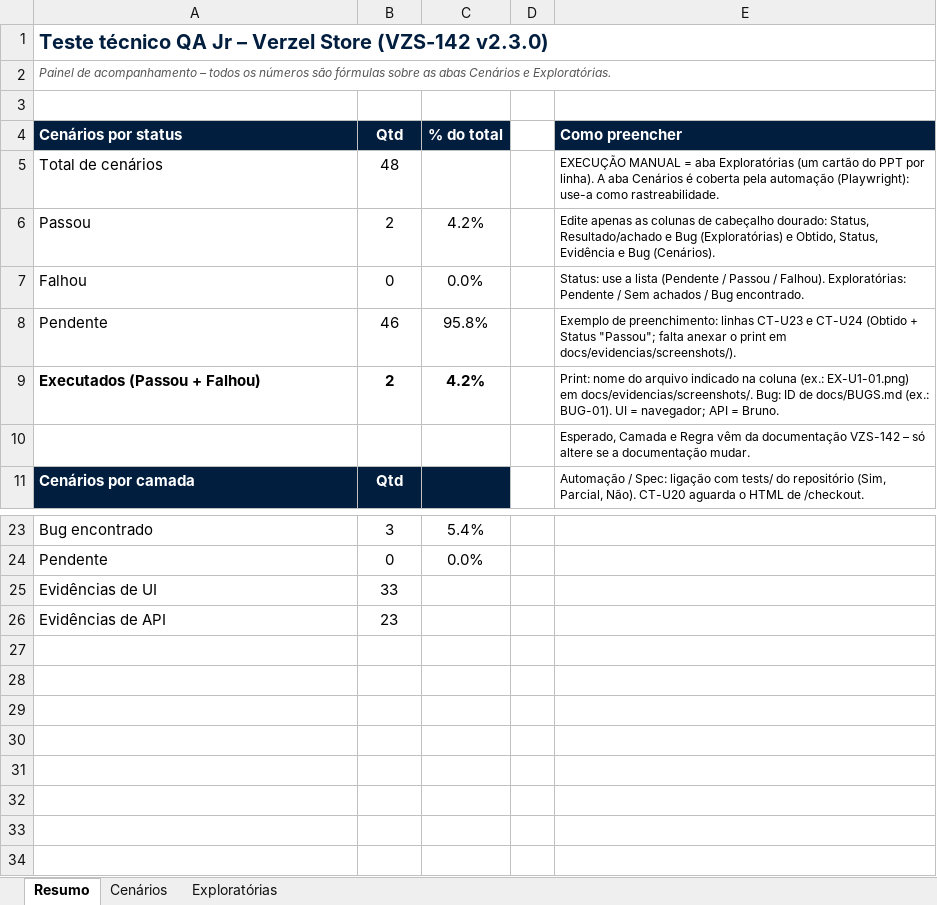
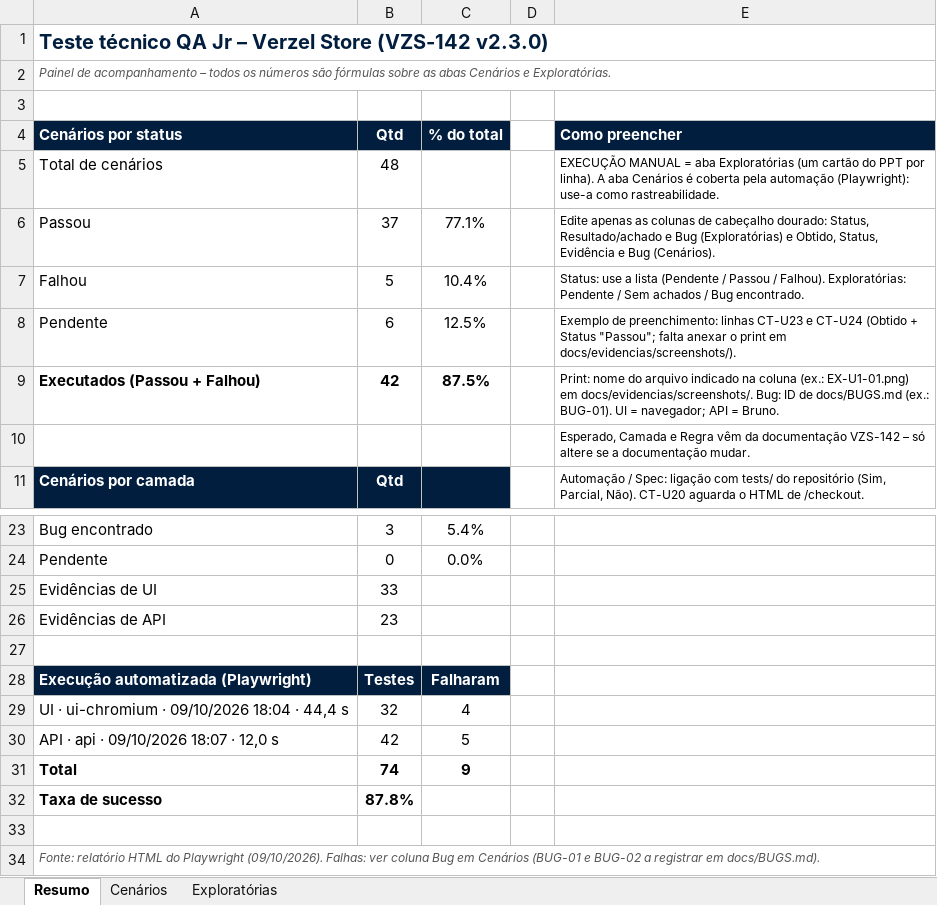
Before and after one commit to Porto111/verzel-qa-test, an Excel workbook: docs/CENARIOS01.xlsx, sheet Resumo, drawn as a sheet; only a part is shown, gaps mark what is left out; values as stored, in another font and other column widths than the file's, no borders; the diff names each change by its address in the sheet, - before the commit and + after, or states it on an @@ line.

```diff
--- a/docs/CENARIOS01.xlsx (sheet Resumo)
+++ b/docs/CENARIOS01.xlsx (sheet Resumo)
-B6 (Qtd): 2
+B6 (Qtd): 37
-C6 (% do total): 4.2%
+C6 (% do total): 77.1%
-B7 (Qtd): 0
+B7 (Qtd): 5
-C7 (% do total): 0.0%
+C7 (% do total): 10.4%
-B8 (Qtd): 46
+B8 (Qtd): 6
-C8 (% do total): 95.8%
+C8 (% do total): 12.5%
-B9 (Qtd): 2
+B9 (Qtd): 42
-C9 (% do total): 4.2%
+C9 (% do total): 87.5%
+row 27: (empty)
+row 28: Execução automatizada (Playwright) | Testes | Falharam
+row 29: UI · ui-chromium · 09/10/2026 18:04 · 44,4 s | 32 | 4
+row 30: API · api · 09/10/2026 18:07 · 12,0 s | 42 | 5
+row 31: Total | 74 | 9
+row 32: Taxa de sucesso | 87.8%
+row 33: (empty)
+row 34: Fonte: relatório HTML do Playwright (09/10/2026). Falhas: ver coluna Bug em Cenários (BUG-01 e BUG-02 a registrar em docs/BUGS.md).
```
Also changed, not shown: sheet Cenários, 1 other file.
